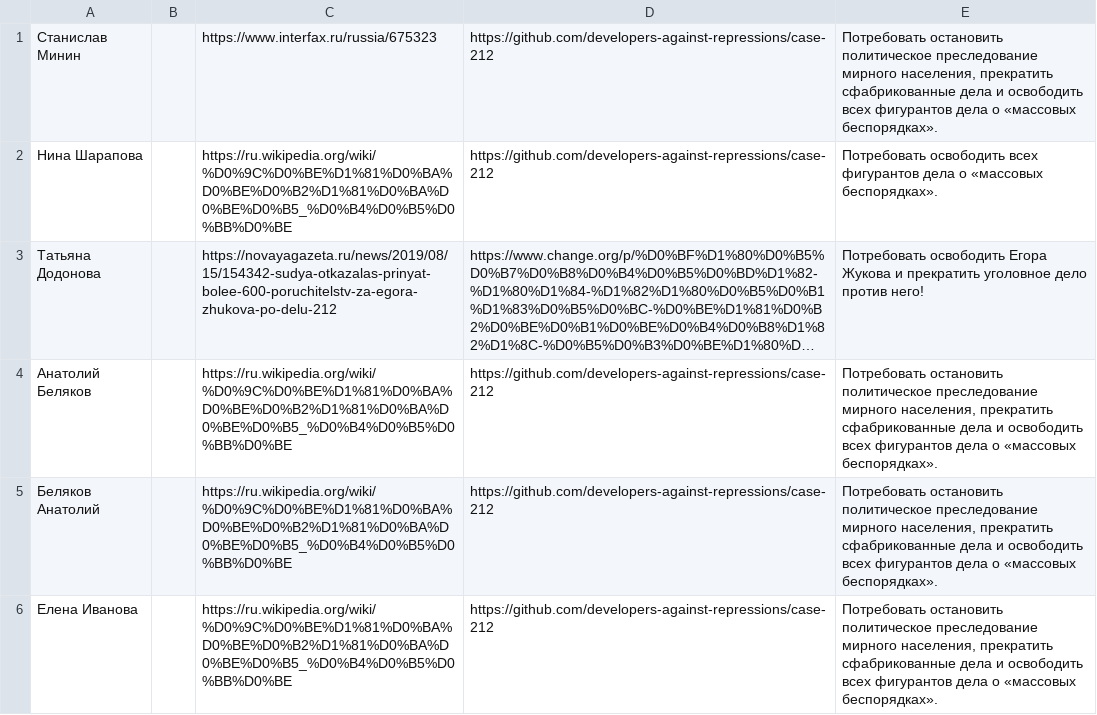
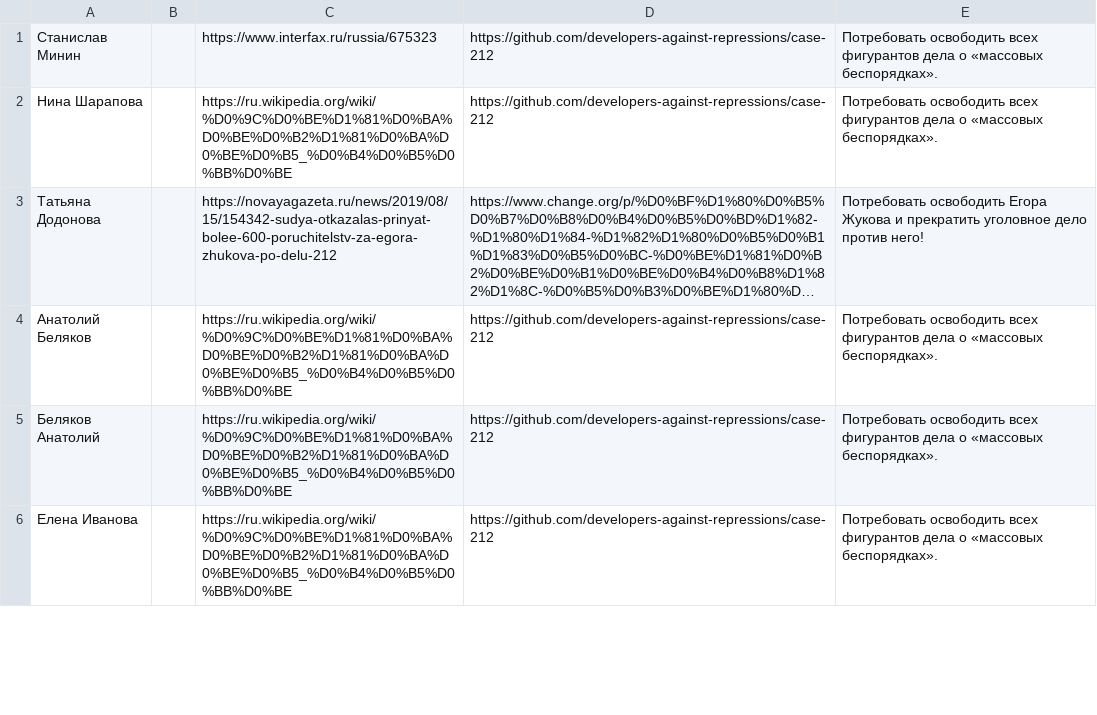
Before and after one commit to nekotik1/newsificator3000, a TSV file: src/data/data.tsv, drawn as a sheet; only a part is shown; long unchanged cells end in …; the diff covers the shown part only; the diff names each change by its address in the sheet, - before the commit and + after, or states it on an @@ line.

Commit message:
Short text for the open letter

```diff
--- a/src/data/data.tsv
+++ b/src/data/data.tsv
-E1: Потребовать остановить политическое преследование мирного населения, прекратить сфабрикованные дела и освободить всех…
+E1: Потребовать освободить всех…
-E4:E6: Потребовать остановить политическое преследование мирного населения, прекратить сфабрикованные дела и освободить всех…
+E4:E6: Потребовать освободить всех…
```
Also changed, not shown: 5 edited cells elsewhere in this file.
